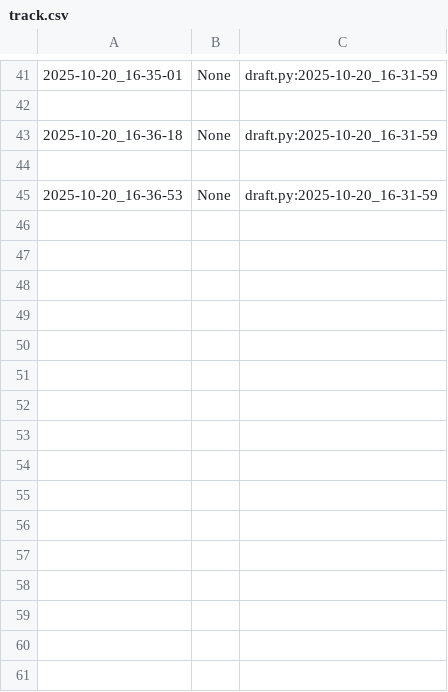
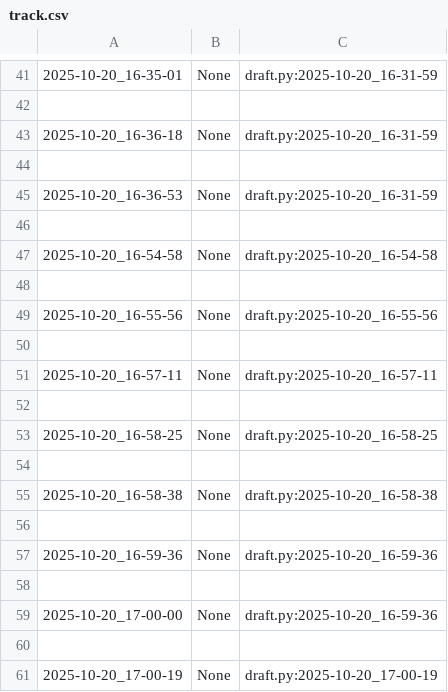
Before and after one commit to qxcode-course/poo-dd-cd-bloco-b-joao-helio-cpu, a CSV file: .tko/track/poo@motoca/track.csv, drawn as a sheet; only a part is shown, gaps mark what is left out; the diff names each change by its address in the sheet, - before the commit and + after, or states it on an @@ line.

Commit message:
Motoca Feeita

```diff
--- a/.tko/track/poo@motoca/track.csv
+++ b/.tko/track/poo@motoca/track.csv
+row 46: (empty)
+row 47: 2025-10-20_16-54-58 | None | draft.py:2025-10-20_16-54-58
+row 48: (empty)
+row 49: 2025-10-20_16-55-56 | None | draft.py:2025-10-20_16-55-56
+row 50: (empty)
+row 51: 2025-10-20_16-57-11 | None | draft.py:2025-10-20_16-57-11
+row 52: (empty)
+row 53: 2025-10-20_16-58-25 | None | draft.py:2025-10-20_16-58-25
+row 54: (empty)
+row 55: 2025-10-20_16-58-38 | None | draft.py:2025-10-20_16-58-38
+row 56: (empty)
+row 57: 2025-10-20_16-59-36 | None | draft.py:2025-10-20_16-59-36
+row 58: (empty)
+row 59: 2025-10-20_17-00-00 | None | draft.py:2025-10-20_16-59-36
+row 60: (empty)
+row 61: 2025-10-20_17-00-19 | None | draft.py:2025-10-20_17-00-19
```
Also changed, not shown: 4 other files.
